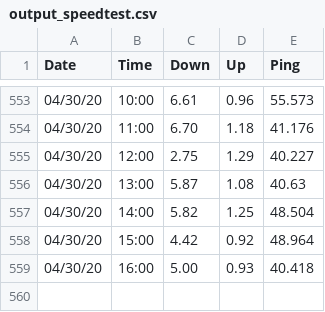
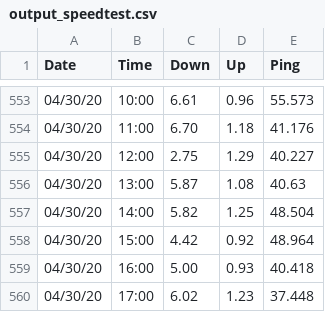
Before and after one commit to brianwilfredcraig/speedtester, a CSV file: output_speedtest.csv, drawn as a sheet; only a part is shown, gaps mark what is left out.

```diff
--- a/output_speedtest.csv
+++ b/output_speedtest.csv
@@ -559 +559,2 @@ Date,Time,Down,Up,Ping
 04/30/20,16:00,5.00,0.93,40.418
+04/30/20,17:00,6.02,1.23,37.448
```
Also changed, not shown: 1 other file.
